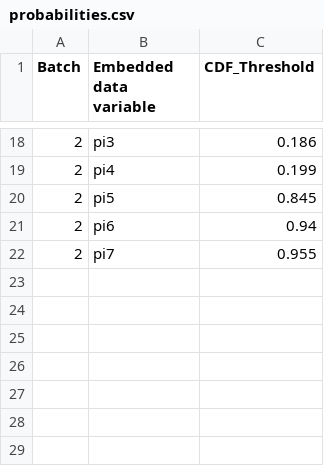
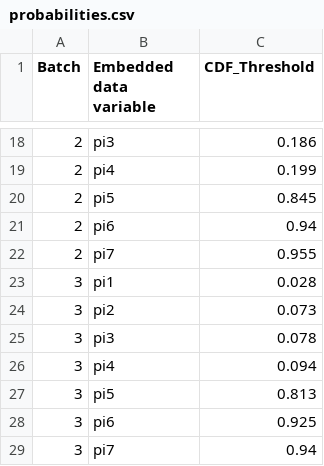
Before and after one commit to jennahgosciak/adaptive_conjoint, a CSV file: 02_output/probabilities.csv, drawn as a sheet; only a part is shown, gaps mark what is left out.

```diff
--- a/02_output/probabilities.csv
+++ b/02_output/probabilities.csv
@@ -22 +22,8 @@ Batch,Embedded data variable,CDF_Threshold
 2,pi7,0.955
+3,pi1,0.028
+3,pi2,0.073
+3,pi3,0.078
+3,pi4,0.094
+3,pi5,0.813
+3,pi6,0.925
+3,pi7,0.94
```
Also changed, not shown: 1 other file.
